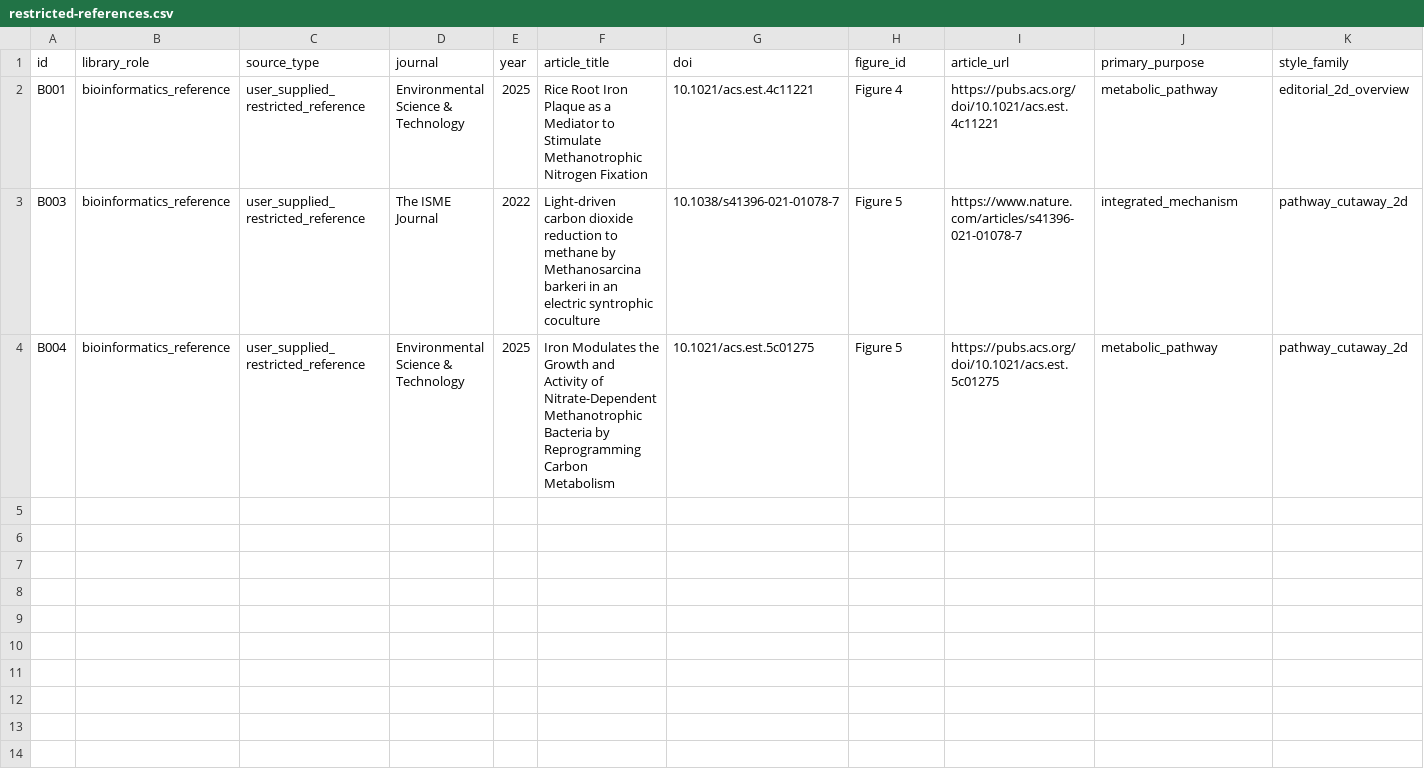
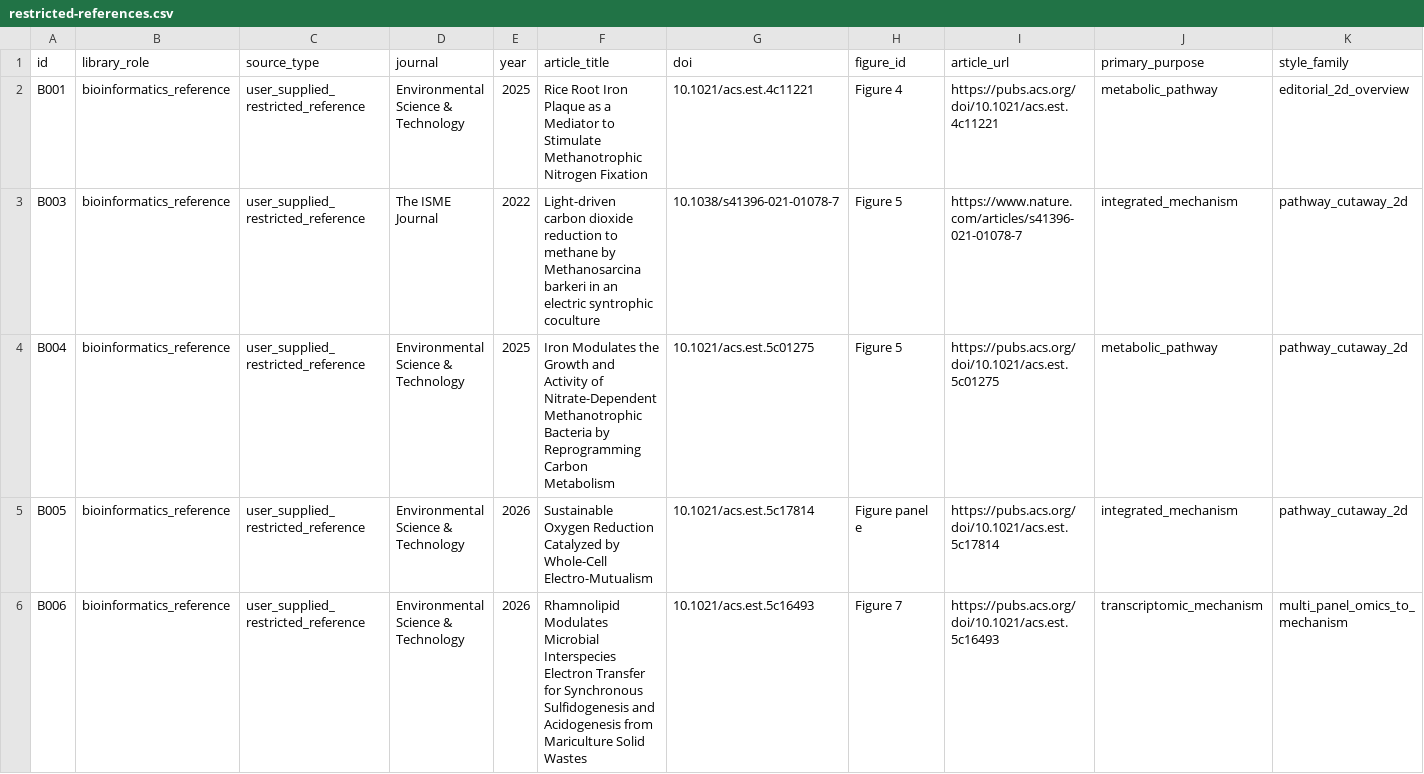
Before and after one commit to yichengzhao46-rgb/codex-workbench, a CSV file: projects/bioinformatics-figure-reference-library/restricted-references.csv, drawn as a sheet; only a part is shown; rows hold the shown columns only; the diff names each change by its address in the sheet, - before the commit and + after, or states it on an @@ line.

Commit message:
Add B005 and B006 restricted bioinformatics references

```diff
--- a/projects/bioinformatics-figure-reference-library/restricted-references.csv
+++ b/projects/bioinformatics-figure-reference-library/restricted-references.csv
+row 5: B005 | bioinformatics_reference | user_supplied_restricted_reference | Environmental Science & Technology | 2026 | Sustainable Oxygen Reduction Catalyzed by Whole-Cell Electro-Mutualism | 10.1021/acs.est.5c17814 | Figure panel e | https://pubs.acs.org/doi/10.1021/acs.est.5c17814 | integrated_mechanism | pathway_cutaway_2d
+row 6: B006 | bioinformatics_reference | user_supplied_restricted_reference | Environmental Science & Technology | 2026 | Rhamnolipid Modulates Microbial Interspecies Electron Transfer for Synchronous Sulfidogenesis and Acidogenesis from Mariculture Solid Wastes | 10.1021/acs.est.5c16493 | Figure 7 | https://pubs.acs.org/doi/10.1021/acs.est.5c16493 | transcriptomic_mechanism | multi_panel_omics_to_mechanism
```
